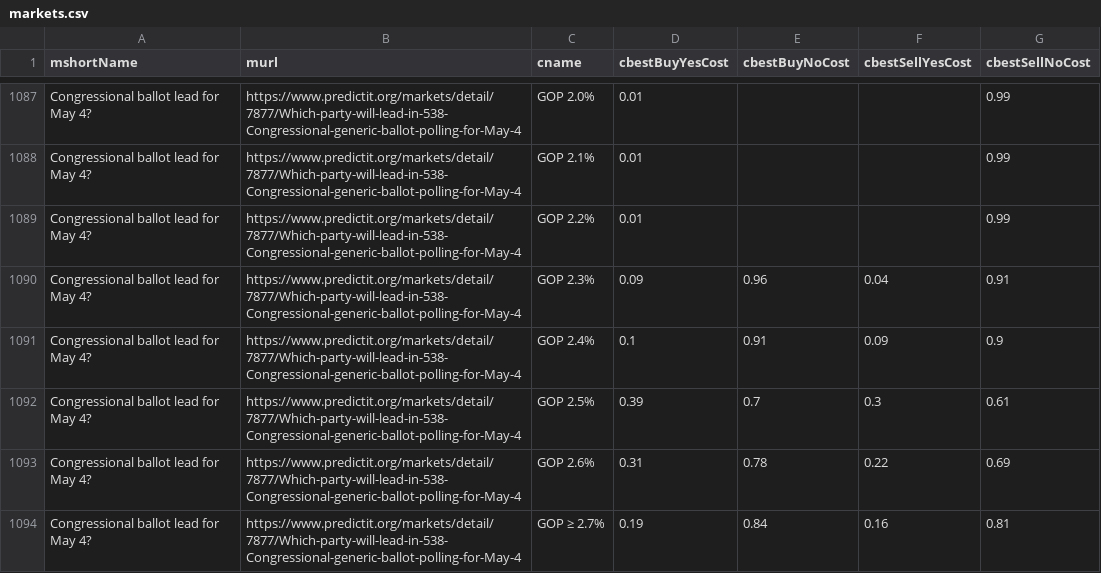
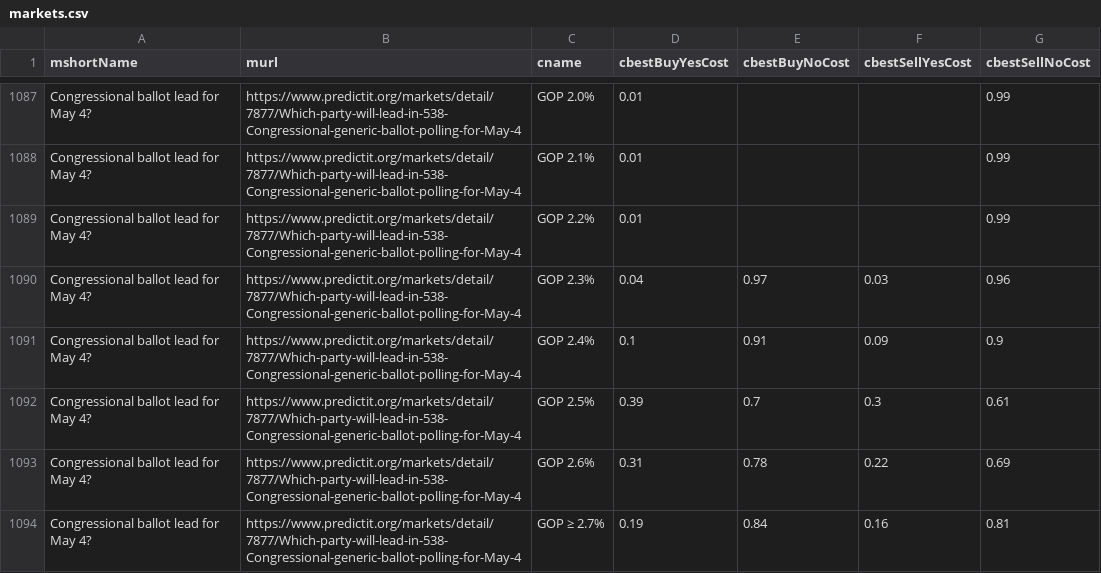
Before and after one commit to dcadata/predictit-arbitrage, a CSV file: data/markets.csv, drawn as a sheet; only a part is shown, gaps mark what is left out; the diff covers the shown part only.

```diff
--- a/data/markets.csv
+++ b/data/markets.csv
@@ -1089,3 +1089,3 @@ Congressional ballot lead for May 4?,https://www.predictit.org/markets/detail/78
 Congressional ballot lead for May 4?,https://www.predictit.org/markets/detail/7877/Which-party-will-lead-in-538-Congressional-generic-ballot-polling-for-May-4,GOP 2.2%,0.01,,,0.99
-Congressional ballot lead for May 4?,https://www.predictit.org/markets/detail/7877/Which-party-will-lead-in-538-Congressional-generic-ballot-polling-for-May-4,GOP 2.3% ,0.09,0.96,0.04,0.91
+Congressional ballot lead for May 4?,https://www.predictit.org/markets/detail/7877/Which-party-will-lead-in-538-Congressional-generic-ballot-polling-for-May-4,GOP 2.3% ,0.04,0.97,0.03,0.96
 Congressional ballot lead for May 4?,https://www.predictit.org/markets/detail/7877/Which-party-will-lead-in-538-Congressional-generic-ballot-polling-for-May-4,GOP 2.4%,0.1,0.91,0.09,0.9
```
Also changed, not shown: 1 added row, 1 removed row and 36 edited cells elsewhere in this file, 2 other files.
